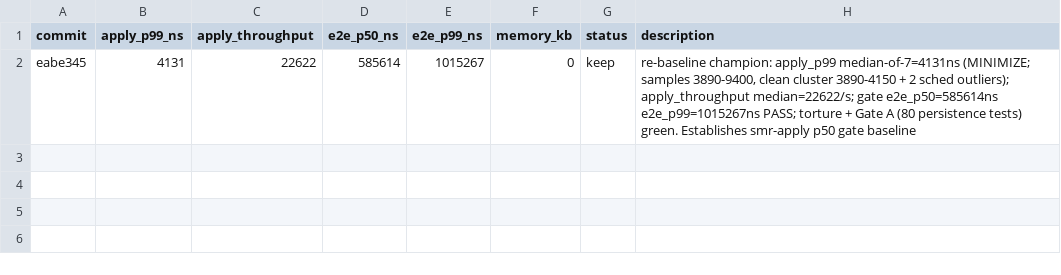
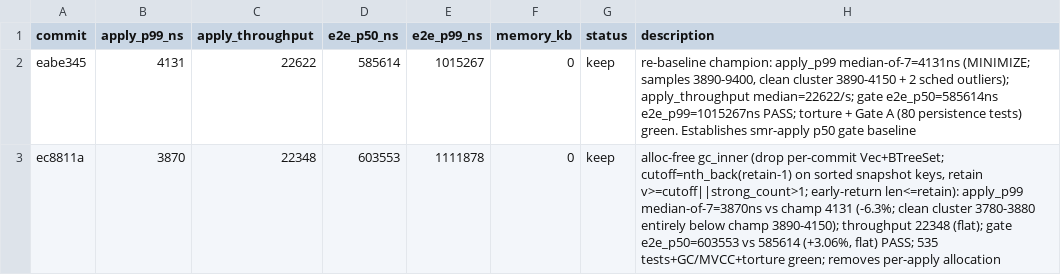
Before and after one commit to PeterKnego/ultima_db, a TSV file: autobench/tasks/smr-apply/results.tsv, drawn as a sheet.

Commit message:
smr-apply: record alloc-free gc_inner champion (ec8811a, -6.3%)

```diff
--- a/autobench/tasks/smr-apply/results.tsv
+++ b/autobench/tasks/smr-apply/results.tsv
@@ -2 +2,2 @@ commit	apply_p99_ns	apply_throughput	e2e_p50_ns	e2e_p99_ns	memory_kb	status	desc
 eabe345	4131	22622	585614	1015267	0	keep	re-baseline champion: apply_p99 median-of-7=4131ns (MINIMIZE; samples 3890-9400, clean cluster 3890-4150 + 2 sched outliers); apply_throughput median=22622/s; gate e2e_p50=585614ns e2e_p99=1015267ns PASS; torture + Gate A (80 persistence tests) green. Establishes smr-apply p50 gate baseline
+ec8811a	3870	22348	603553	1111878	0	keep	alloc-free gc_inner (drop per-commit Vec+BTreeSet; cutoff=nth_back(retain-1) on sorted snapshot keys, retain v>=cutoff||strong_count>1; early-return len<=retain): apply_p99 median-of-7=3870ns vs champ 4131 (-6.3%; clean cluster 3780-3880 entirely below champ 3890-4150); throughput 22348 (flat); gate e2e_p50=603553 vs 585614 (+3.06%, flat) PASS; 535 tests+GC/MVCC+torture green; removes per-apply allocation
```
